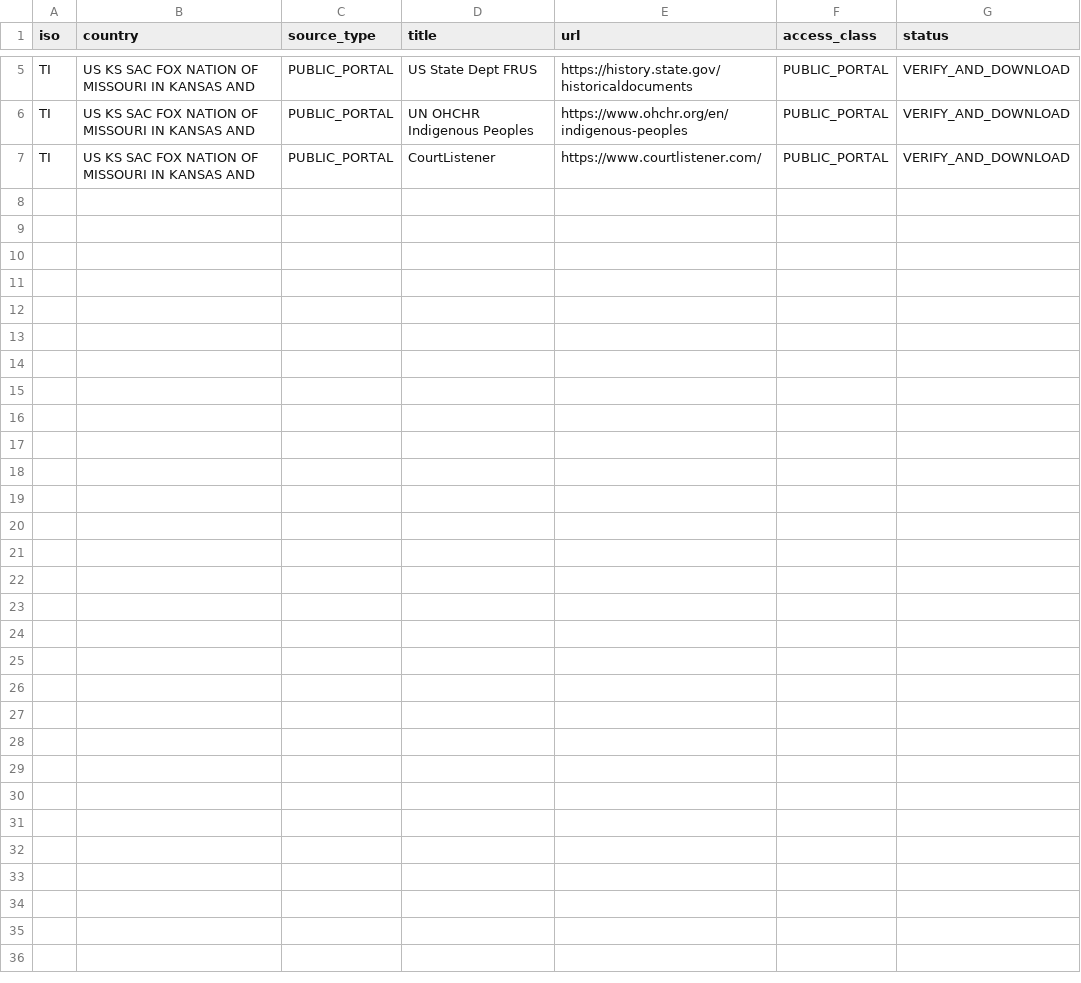
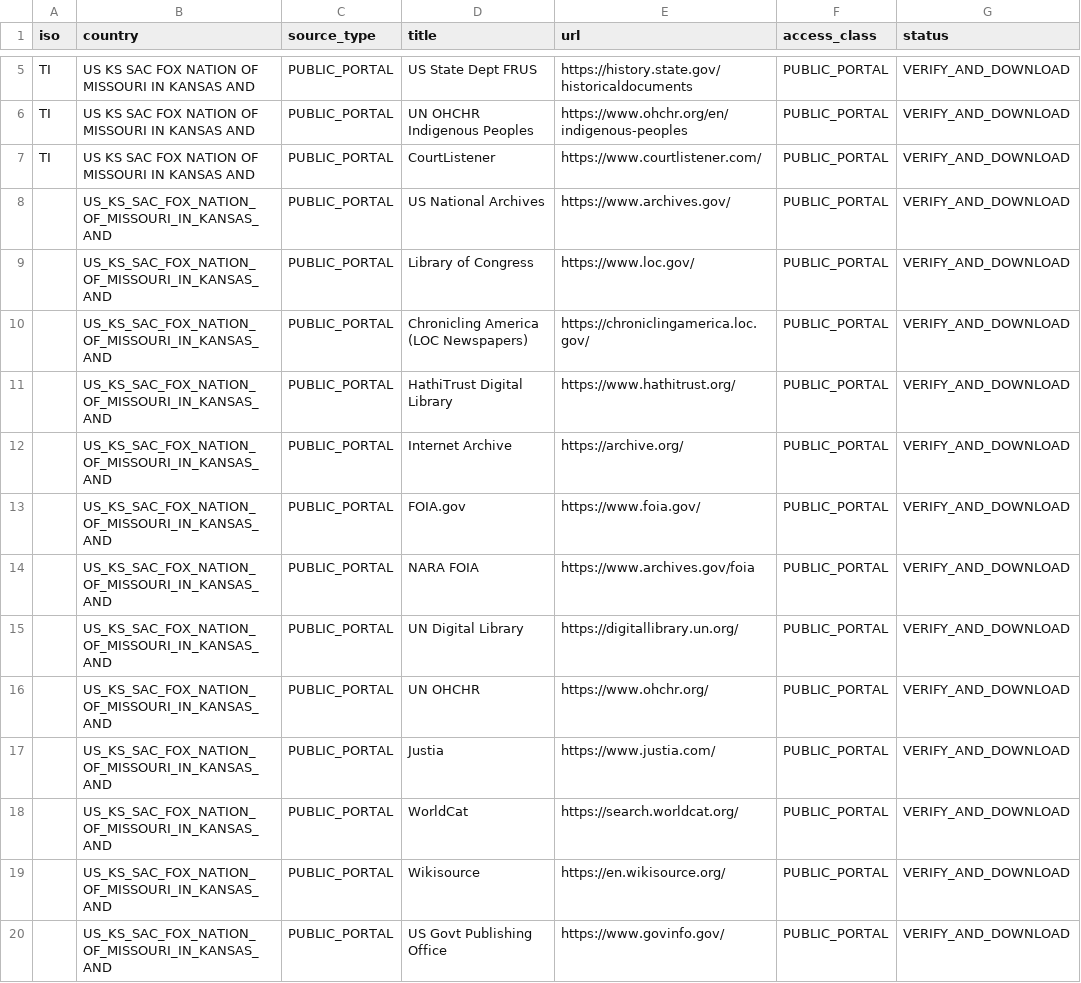
Before and after one commit to GlobalRestitutionAlliance/turtle-island-us-ks-sac-fox-nation-of-missouri-in-kansas-and-master-litigation, a CSV file: 03_Evidentiary_Exhibits/PRIMARY_PUBLIC_SOURCES.csv, drawn as a sheet; only a part is shown, gaps mark what is left out.

Commit message:
Expand primary public source registries (Batch 2)

```diff
--- a/03_Evidentiary_Exhibits/PRIMARY_PUBLIC_SOURCES.csv
+++ b/03_Evidentiary_Exhibits/PRIMARY_PUBLIC_SOURCES.csv
@@ -7 +7,14 @@ TI,US KS SAC FOX NATION OF MISSOURI IN KANSAS AND,PUBLIC_PORTAL,UN OHCHR Indigen
 TI,US KS SAC FOX NATION OF MISSOURI IN KANSAS AND,PUBLIC_PORTAL,CourtListener,https://www.courtlistener.com/,PUBLIC_PORTAL,VERIFY_AND_DOWNLOAD
+,US_KS_SAC_FOX_NATION_OF_MISSOURI_IN_KANSAS_AND,PUBLIC_PORTAL,US National Archives,https://www.archives.gov/,PUBLIC_PORTAL,VERIFY_AND_DOWNLOAD
+,US_KS_SAC_FOX_NATION_OF_MISSOURI_IN_KANSAS_AND,PUBLIC_PORTAL,Library of Congress,https://www.loc.gov/,PUBLIC_PORTAL,VERIFY_AND_DOWNLOAD
+,US_KS_SAC_FOX_NATION_OF_MISSOURI_IN_KANSAS_AND,PUBLIC_PORTAL,Chronicling America (LOC Newspapers),https://chroniclingamerica.loc.gov/,PUBLIC_PORTAL,VERIFY_AND_DOWNLOAD
+,US_KS_SAC_FOX_NATION_OF_MISSOURI_IN_KANSAS_AND,PUBLIC_PORTAL,HathiTrust Digital Library,https://www.hathitrust.org/,PUBLIC_PORTAL,VERIFY_AND_DOWNLOAD
+,US_KS_SAC_FOX_NATION_OF_MISSOURI_IN_KANSAS_AND,PUBLIC_PORTAL,Internet Archive,https://archive.org/,PUBLIC_PORTAL,VERIFY_AND_DOWNLOAD
+,US_KS_SAC_FOX_NATION_OF_MISSOURI_IN_KANSAS_AND,PUBLIC_PORTAL,FOIA.gov,https://www.foia.gov/,PUBLIC_PORTAL,VERIFY_AND_DOWNLOAD
+,US_KS_SAC_FOX_NATION_OF_MISSOURI_IN_KANSAS_AND,PUBLIC_PORTAL,NARA FOIA,https://www.archives.gov/foia,PUBLIC_PORTAL,VERIFY_AND_DOWNLOAD
+,US_KS_SAC_FOX_NATION_OF_MISSOURI_IN_KANSAS_AND,PUBLIC_PORTAL,UN Digital Library,https://digitallibrary.un.org/,PUBLIC_PORTAL,VERIFY_AND_DOWNLOAD
+,US_KS_SAC_FOX_NATION_OF_MISSOURI_IN_KANSAS_AND,PUBLIC_PORTAL,UN OHCHR,https://www.ohchr.org/,PUBLIC_PORTAL,VERIFY_AND_DOWNLOAD
+,US_KS_SAC_FOX_NATION_OF_MISSOURI_IN_KANSAS_AND,PUBLIC_PORTAL,Justia,https://www.justia.com/,PUBLIC_PORTAL,VERIFY_AND_DOWNLOAD
+,US_KS_SAC_FOX_NATION_OF_MISSOURI_IN_KANSAS_AND,PUBLIC_PORTAL,WorldCat,https://search.worldcat.org/,PUBLIC_PORTAL,VERIFY_AND_DOWNLOAD
+,US_KS_SAC_FOX_NATION_OF_MISSOURI_IN_KANSAS_AND,PUBLIC_PORTAL,Wikisource,https://en.wikisource.org/,PUBLIC_PORTAL,VERIFY_AND_DOWNLOAD
+,US_KS_SAC_FOX_NATION_OF_MISSOURI_IN_KANSAS_AND,PUBLIC_PORTAL,US Govt Publishing Office,https://www.govinfo.gov/,PUBLIC_PORTAL,VERIFY_AND_DOWNLOAD
```
Also changed, not shown: 2 other files.
